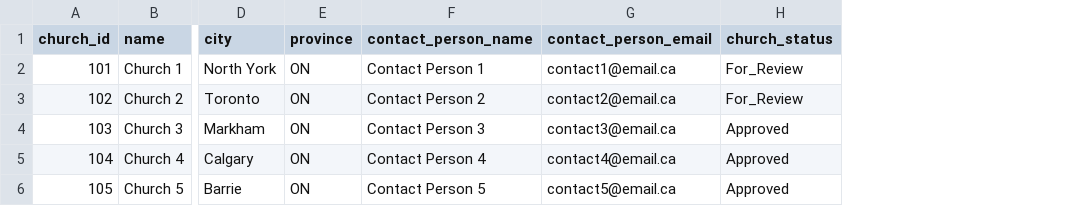
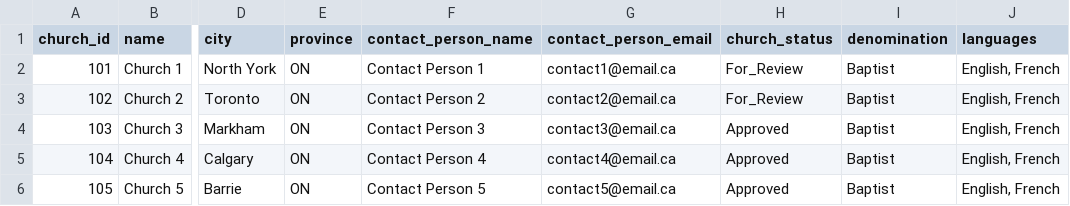
Before and after one commit to hack-van/welcome-church, a CSV file: src/helper/databaseFake/church-sample.csv, drawn as a sheet; only a part is shown, gaps mark what is left out; the diff names each change by its address in the sheet, - before the commit and + after, or states it on an @@ line.

```diff
--- a/src/helper/databaseFake/church-sample.csv
+++ b/src/helper/databaseFake/church-sample.csv
+column I (denomination), rows 2-6: all Baptist
+column J (languages), rows 2-6: all English, French
```
Also changed, not shown: 11 other files.
